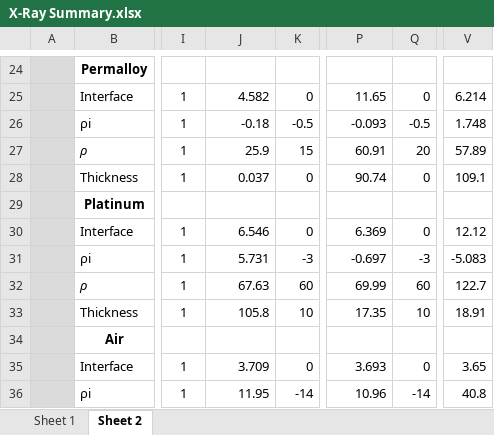
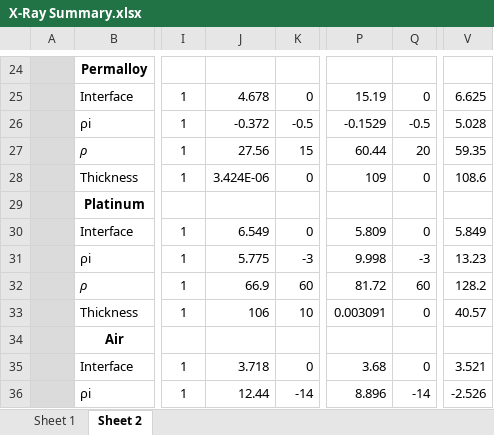
Before and after one commit to brianjosey/Nafion, an Excel workbook: Analysis/X-Ray Summary.xlsx, sheet Sheet 2, drawn as a sheet; only a part is shown, gaps mark what is left out; values as stored, in another font and other column widths than the file's, no borders; the diff covers the shown part only; the diff names each change by its address in the sheet, - before the commit and + after, or states it on an @@ line.

```diff
--- a/Analysis/X-Ray Summary.xlsx (sheet Sheet 2)
+++ b/Analysis/X-Ray Summary.xlsx (sheet Sheet 2)
-J25: 4.582
+J25: 4.678
-P25: 11.65
+P25: 15.19
-V25: 6.214
+V25: 6.625
-J26: -0.18
+J26: -0.372
-P26: -0.093
+P26: -0.1529
-V26: 1.748
+V26: 5.028
-J27: 25.9
+J27: 27.56
-P27: 60.91
+P27: 60.44
-V27: 57.89
+V27: 59.35
-J28: 0.037
+J28: 3.424E-06
-P28: 90.74
+P28: 109
-V28: 109.1
+V28: 108.6
-J30: 6.546
+J30: 6.549
-P30: 6.369
+P30: 5.809
-V30: 12.12
+V30: 5.849
-J31: 5.731
+J31: 5.775
-P31: -0.697
+P31: 9.998
-V31: -5.083
+V31: 13.23
-J32: 67.63
+J32: 66.9
-P32: 69.99
+P32: 81.72
-V32: 122.7
+V32: 128.2
-J33: 105.8
+J33: 106
-P33: 17.35
+P33: 0.003091
-Q33: 10
+Q33: 0
-V33: 18.91
+V33: 40.57
-J35: 3.709
+J35: 3.718
-P35: 3.693
+P35: 3.68
-V35: 3.65
+V35: 3.521
-J36: 11.95
+J36: 12.44
-P36: 10.96
+P36: 8.896
-V36: 40.8
+V36: -2.526
```
Also changed, not shown: 43 edited cells elsewhere in this sheet, sheet Sheet 1.
